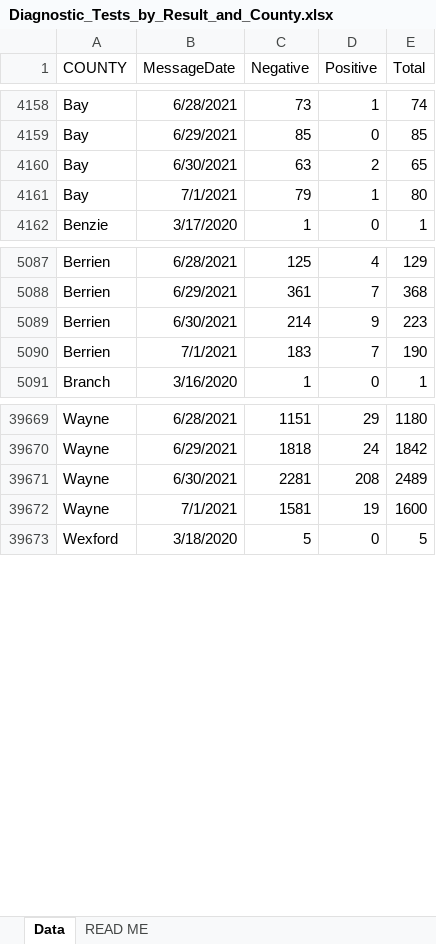
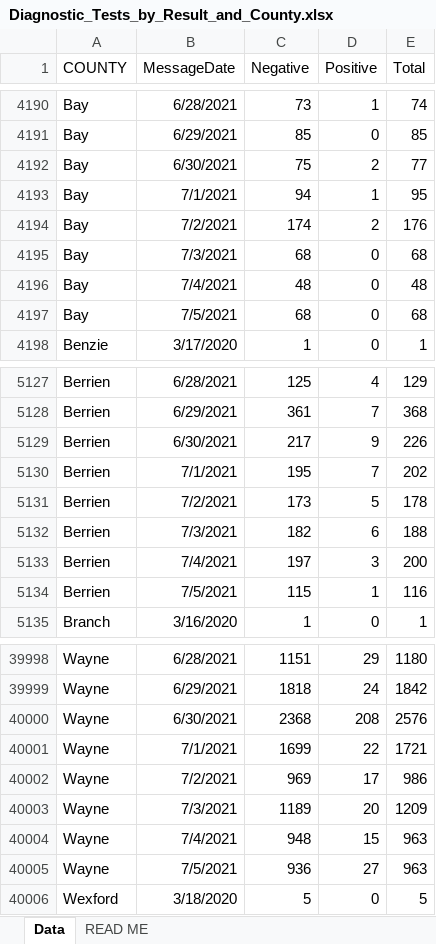
Before and after one commit to damaneice/covid-19, an Excel workbook: src/data/Diagnostic_Tests_by_Result_and_County.xlsx, sheet Data, drawn as a sheet; only a part is shown, gaps mark what is left out; values as stored, in another font and other column widths than the file's, no borders; addresses are those after the commit; the diff covers the shown part only; the diff names each change by its address in the sheet, - before the commit and + after, or states it on an @@ line.

Commit message:
Update Covid case data 202107070802

```diff
--- a/src/data/Diagnostic_Tests_by_Result_and_County.xlsx (sheet Data)
+++ b/src/data/Diagnostic_Tests_by_Result_and_County.xlsx (sheet Data)
-C4192 (Negative): 63
+C4192 (Negative): 75
-E4192 (Total): 65
+E4192 (Total): 77
-C4193 (Negative): 79
+C4193 (Negative): 94
-E4193 (Total): 80
+E4193 (Total): 95
+row 4194: Bay | 7/2/2021 | 174 | 2 | 176
+row 4195: Bay | 7/3/2021 | 68 | 0 | 68
+row 4196: Bay | 7/4/2021 | 48 | 0 | 48
+row 4197: Bay | 7/5/2021 | 68 | 0 | 68
-C5129 (Negative): 214
+C5129 (Negative): 217
-E5129 (Total): 223
+E5129 (Total): 226
-C5130 (Negative): 183
+C5130 (Negative): 195
-E5130 (Total): 190
+E5130 (Total): 202
+row 5131: Berrien | 7/2/2021 | 173 | 5 | 178
+row 5132: Berrien | 7/3/2021 | 182 | 6 | 188
+row 5133: Berrien | 7/4/2021 | 197 | 3 | 200
+row 5134: Berrien | 7/5/2021 | 115 | 1 | 116
-C40000 (Negative): 2281
+C40000 (Negative): 2368
-E40000 (Total): 2489
+E40000 (Total): 2576
-C40001 (Negative): 1581
+C40001 (Negative): 1699
-D40001 (Positive): 19
+D40001 (Positive): 22
-E40001 (Total): 1600
+E40001 (Total): 1721
+row 40002: Wayne | 7/2/2021 | 969 | 17 | 986
+row 40003: Wayne | 7/3/2021 | 1189 | 20 | 1209
+row 40004: Wayne | 7/4/2021 | 948 | 15 | 963
+row 40005: Wayne | 7/5/2021 | 936 | 27 | 963
```
Also changed, not shown: 325 added rows and 196 edited cells elsewhere in this sheet.
